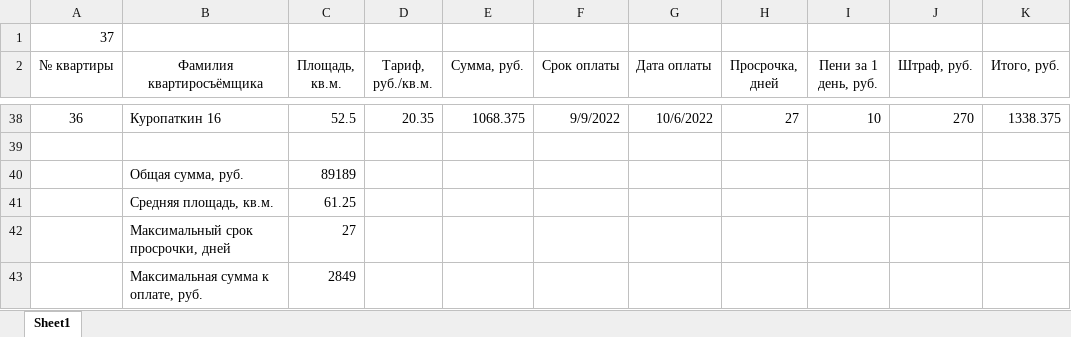
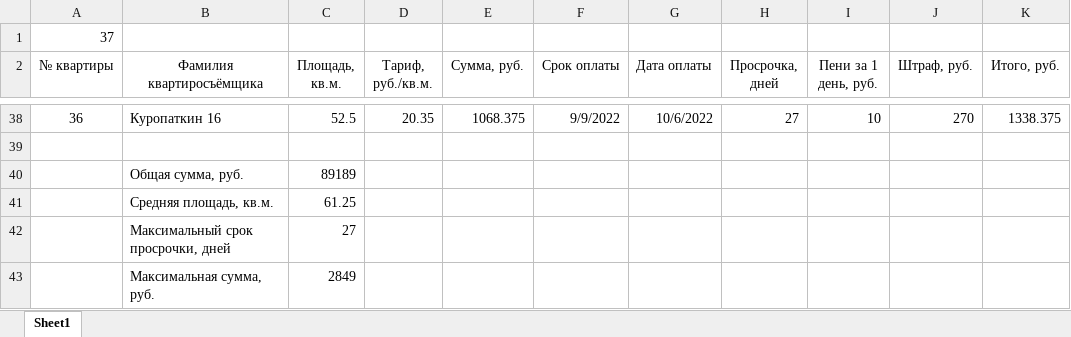
Before and after one commit to Ilya-Petrovich/IT_LR, an Excel workbook: LR3/table_1_37.xlsx, sheet Sheet1, drawn as a sheet; only a part is shown, gaps mark what is left out; values as stored, in another font and other column widths than the file's, no borders; conditional formats not drawn; the diff names each change by its address in the sheet, - before the commit and + after, or states it on an @@ line.

Commit message:
Исправлена ячейка 'Максимальная сумма'

```diff
--- a/LR3/table_1_37.xlsx (sheet Sheet1)
+++ b/LR3/table_1_37.xlsx (sheet Sheet1)
-B43 (Фамилия квартиросъёмщика): Максимальная сумма к оплате, руб.
+B43 (Фамилия квартиросъёмщика): Максимальная сумма, руб.
```
